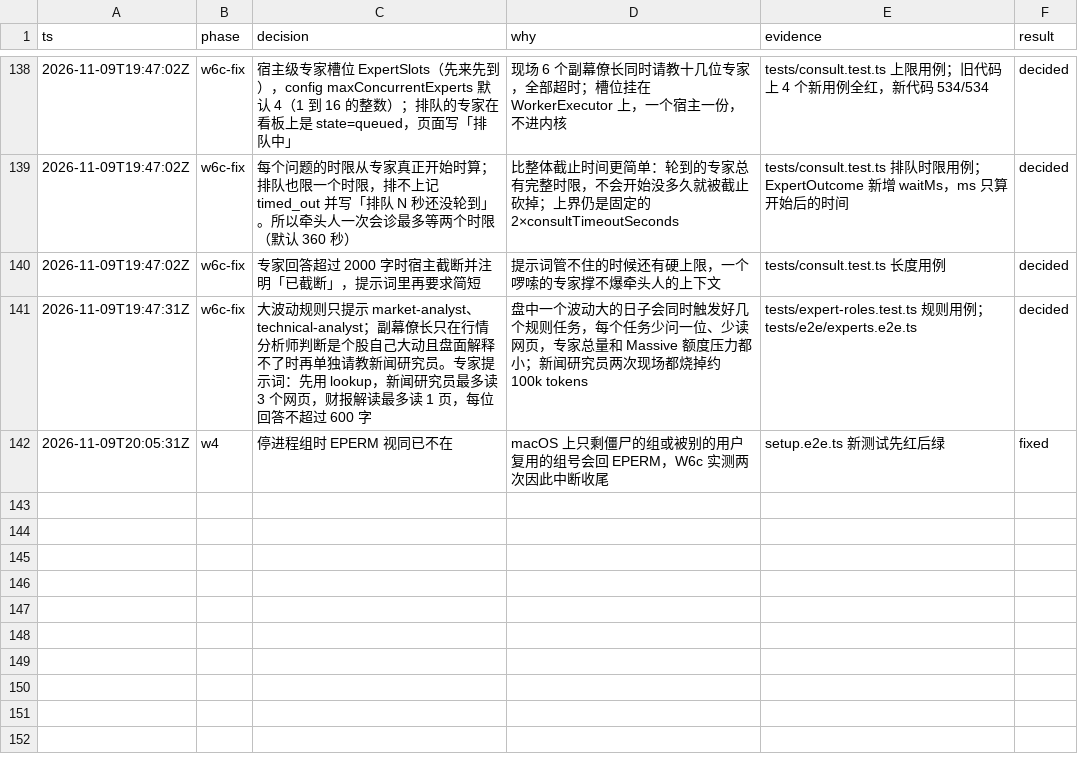
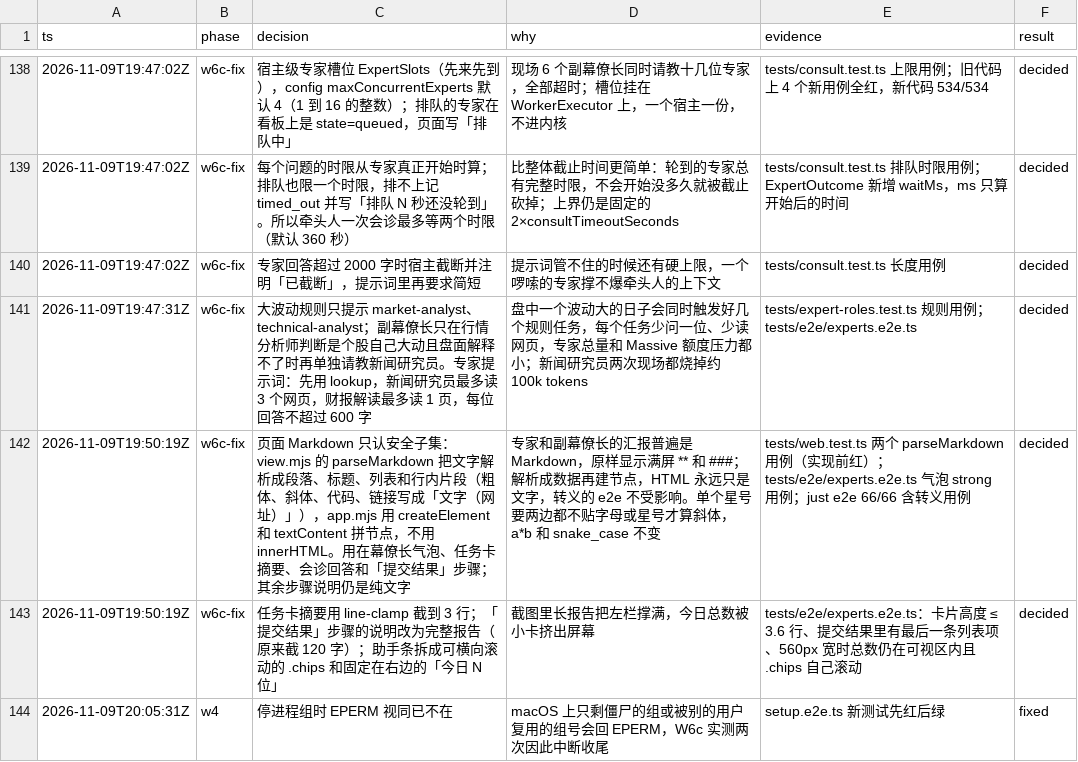
Before and after one commit to aicoder2048/pi-super-agent, a TSV file: docs/web-client/decisions.tsv, drawn as a sheet; only a part is shown, gaps mark what is left out; the diff names each change by its address in the sheet, - before the commit and + after, or states it on an @@ line.

```diff
--- a/docs/web-client/decisions.tsv
+++ b/docs/web-client/decisions.tsv
+row 142: 2026-11-09T19:50:19Z | w6c-fix | 页面 Markdown 只认安全子集：view.mjs 的 parseMarkdown 把文字解析成段落、标题、列表和行内片段（粗体、斜体、代码、链接写成「文字（网址）」），app.mjs 用 createElement 和 textContent 拼节点，不用 innerHTML。用在幕僚长气泡、任务卡摘要、会诊回答和「提交结果」步骤；其余步骤说明仍是纯文字 | 专家和副幕僚长的汇报普遍是 Markdown，原样显示满屏 ** 和 ###；解析成数据再建节点，HTML 永远只是文字，转义的 e2e 不受影响。单个星号要两边都不贴字母或星号才算斜体，a*b 和 snake_case 不变 | tests/web.test.ts 两个 parseMarkdown 用例（实现前红）；tests/e2e/experts.e2e.ts 气泡 strong 用例；just e2e 66/66 含转义用例 | decided
+row 143: 2026-11-09T19:50:19Z | w6c-fix | 任务卡摘要用 line-clamp 截到 3 行；「提交结果」步骤的说明改为完整报告（原来截 120 字）；助手条拆成可横向滚动的 .chips 和固定在右边的「今日 N 位」 | 截图里长报告把左栏撑满，今日总数被小卡挤出屏幕 | tests/e2e/experts.e2e.ts：卡片高度 ≤ 3.6 行、提交结果里有最后一条列表项、560px 宽时总数仍在可视区内且 .chips 自己滚动 | decided
```
Also changed, not shown: 5 other files.
